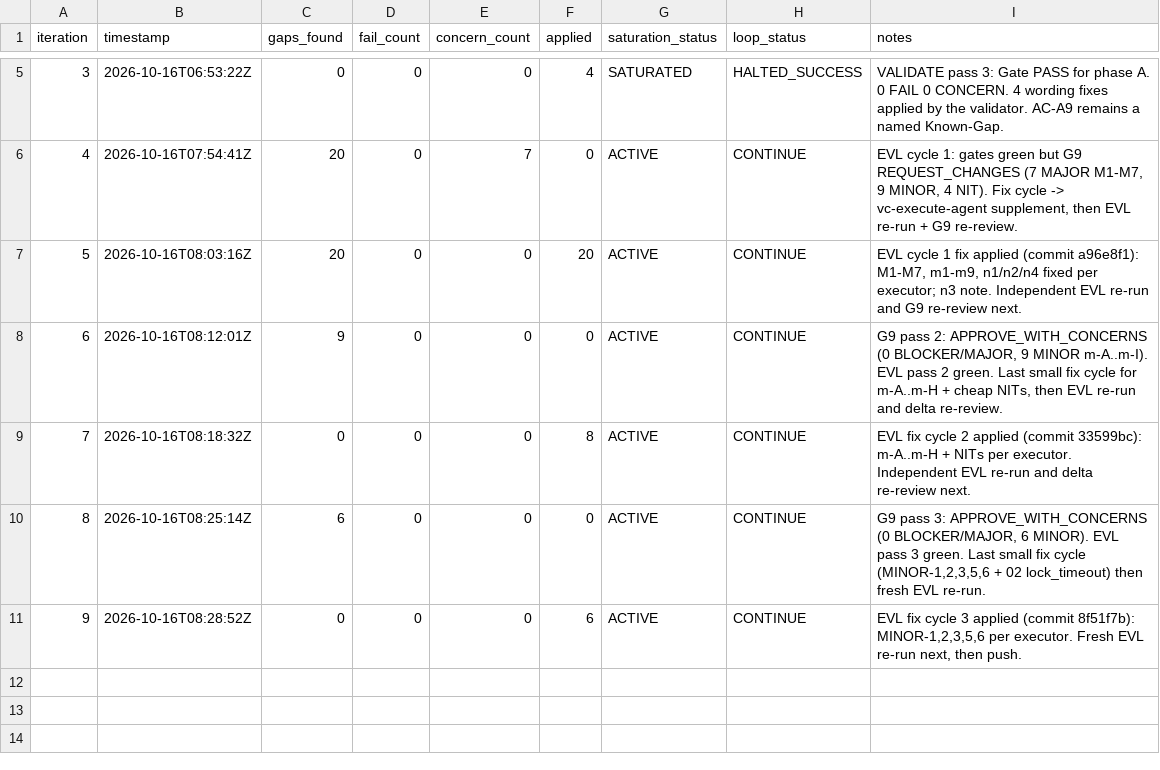
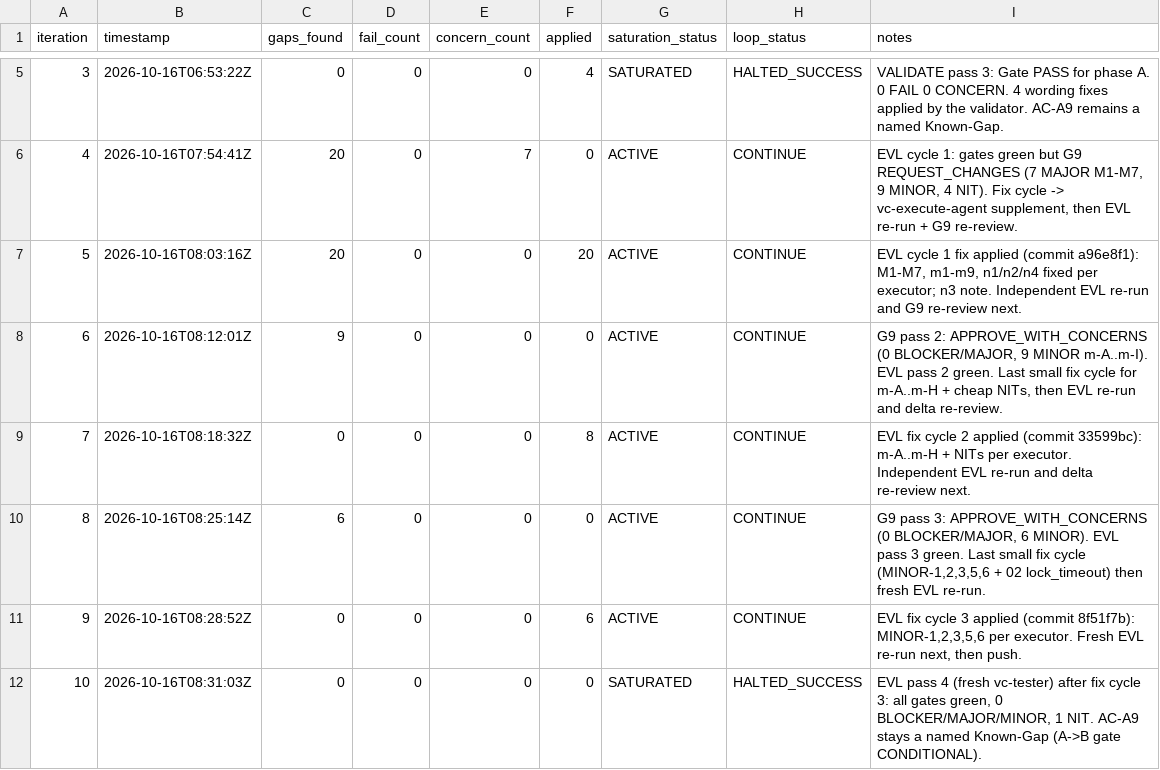
Before and after one commit to hieuhn09/apcg-cms, a TSV file: process/general-plans/active/vowasia-legacy-migration_16-10-26/results.tsv, drawn as a sheet; only a part is shown, gaps mark what is left out.

```diff
--- a/process/general-plans/active/vowasia-legacy-migration_16-10-26/results.tsv
+++ b/process/general-plans/active/vowasia-legacy-migration_16-10-26/results.tsv
@@ -11 +11,2 @@ iteration	timestamp	gaps_found	fail_count	concern_count	applied	saturation_statu
 9	2026-10-16T08:28:52Z	0	0	0	6	ACTIVE	CONTINUE	EVL fix cycle 3 applied (commit 8f51f7b): MINOR-1,2,3,5,6 per executor. Fresh EVL re-run next, then push.
+10	2026-10-16T08:31:03Z	0	0	0	0	SATURATED	HALTED_SUCCESS	EVL pass 4 (fresh vc-tester) after fix cycle 3: all gates green, 0 BLOCKER/MAJOR/MINOR, 1 NIT. AC-A9 stays a named Known-Gap (A->B gate CONDITIONAL).
```
Also changed, not shown: 1 other file.
